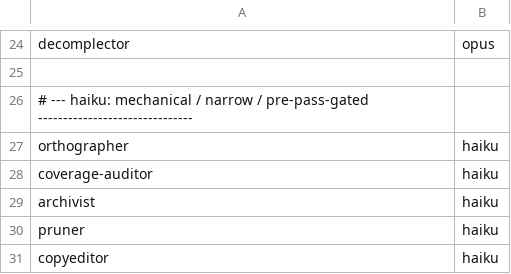
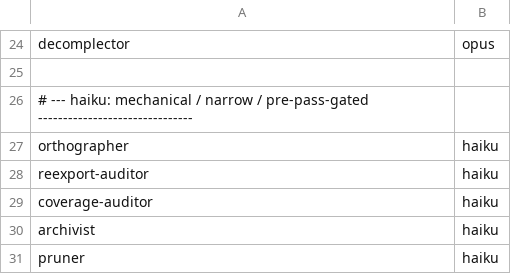
Before and after one commit to kriscendobot/garden, a TSV file: scripts/jobs/gardening/seat-model-tiers.tsv, drawn as a sheet; only a part is shown, gaps mark what is left out; the shorter side is filled out with more unchanged rows; the diff names each change by its address in the sheet, - before the commit and + after, or states it on an @@ line.

```diff
--- a/scripts/jobs/gardening/seat-model-tiers.tsv
+++ b/scripts/jobs/gardening/seat-model-tiers.tsv
+row 28: reexport-auditor | haiku
```
Also changed, not shown: 17 other files.
